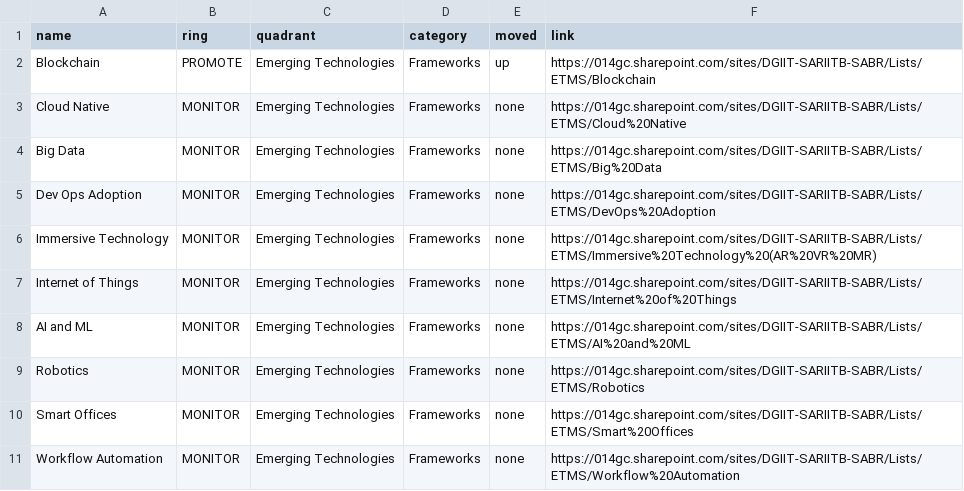
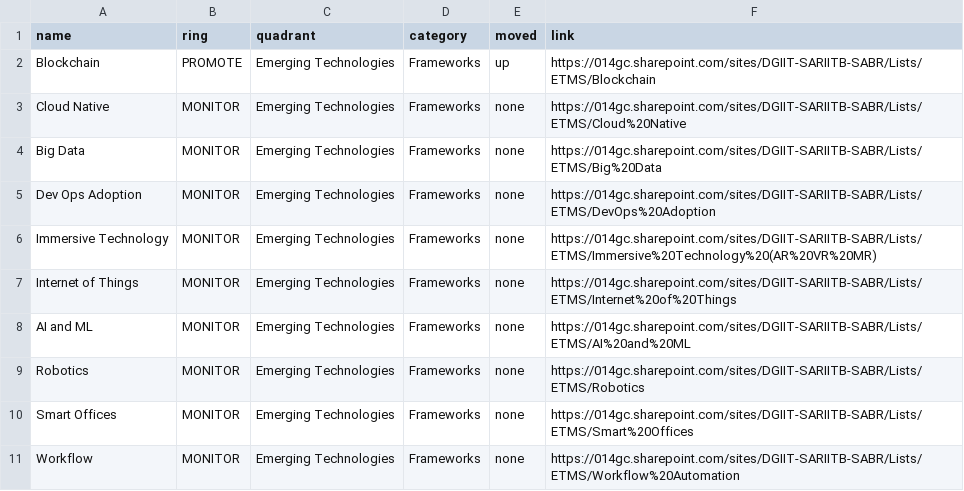
Before and after one commit to mddeepu8/Example, a CSV file: data.csv, drawn as a sheet.

Commit message:
Update data.csv

```diff
--- a/data.csv
+++ b/data.csv
@@ -10,2 +10,2 @@ Robotics,MONITOR,Emerging Technologies,Frameworks,none,https://014gc.sharepoint.
 Smart Offices,MONITOR,Emerging Technologies,Frameworks,none,https://014gc.sharepoint.com/sites/DGIIT-SARIITB-SABR/Lists/ETMS/Smart%20Offices
-Workflow Automation,MONITOR,Emerging Technologies,Frameworks,none,https://014gc.sharepoint.com/sites/DGIIT-SARIITB-SABR/Lists/ETMS/Workflow%20Automation
+Workflow,MONITOR,Emerging Technologies,Frameworks,none,https://014gc.sharepoint.com/sites/DGIIT-SARIITB-SABR/Lists/ETMS/Workflow%20Automation
```
